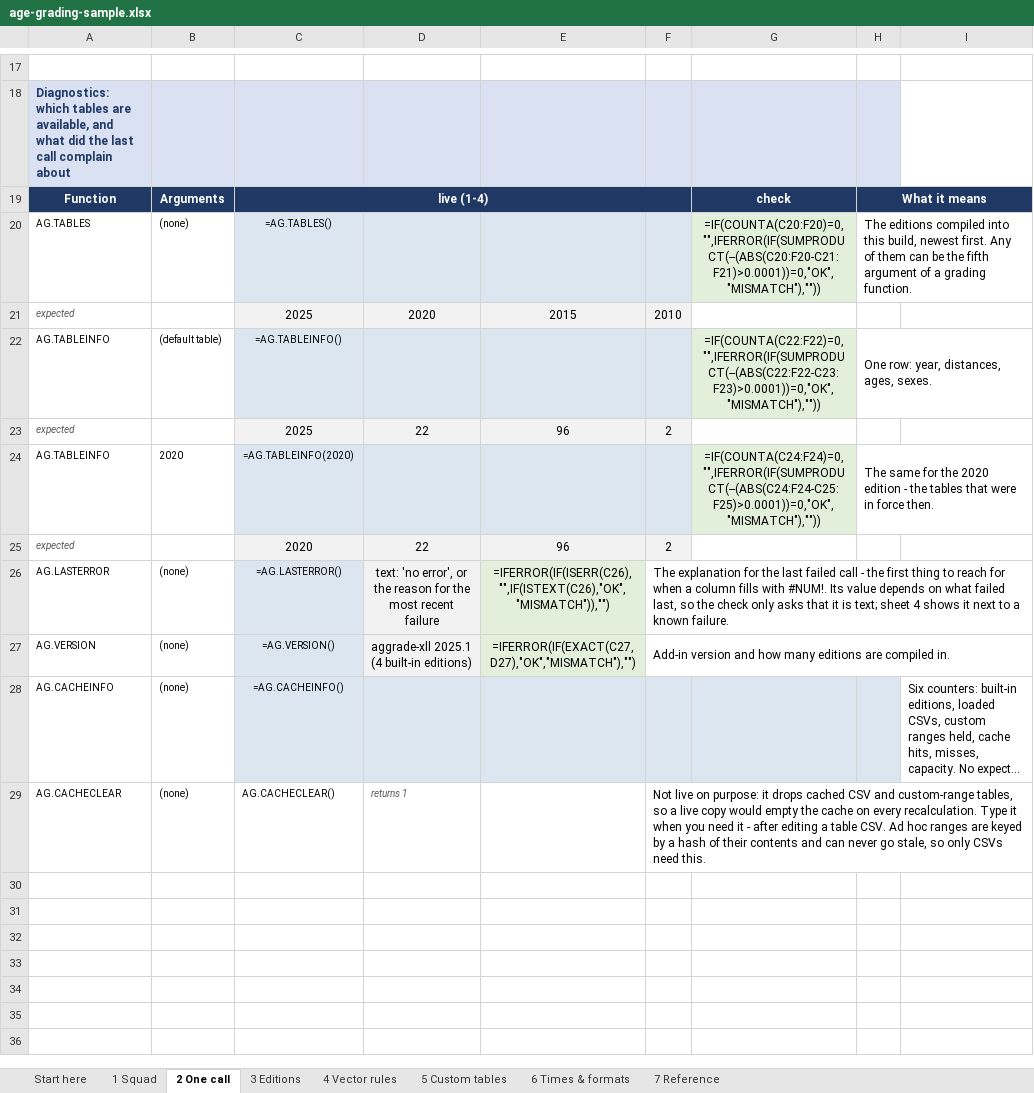
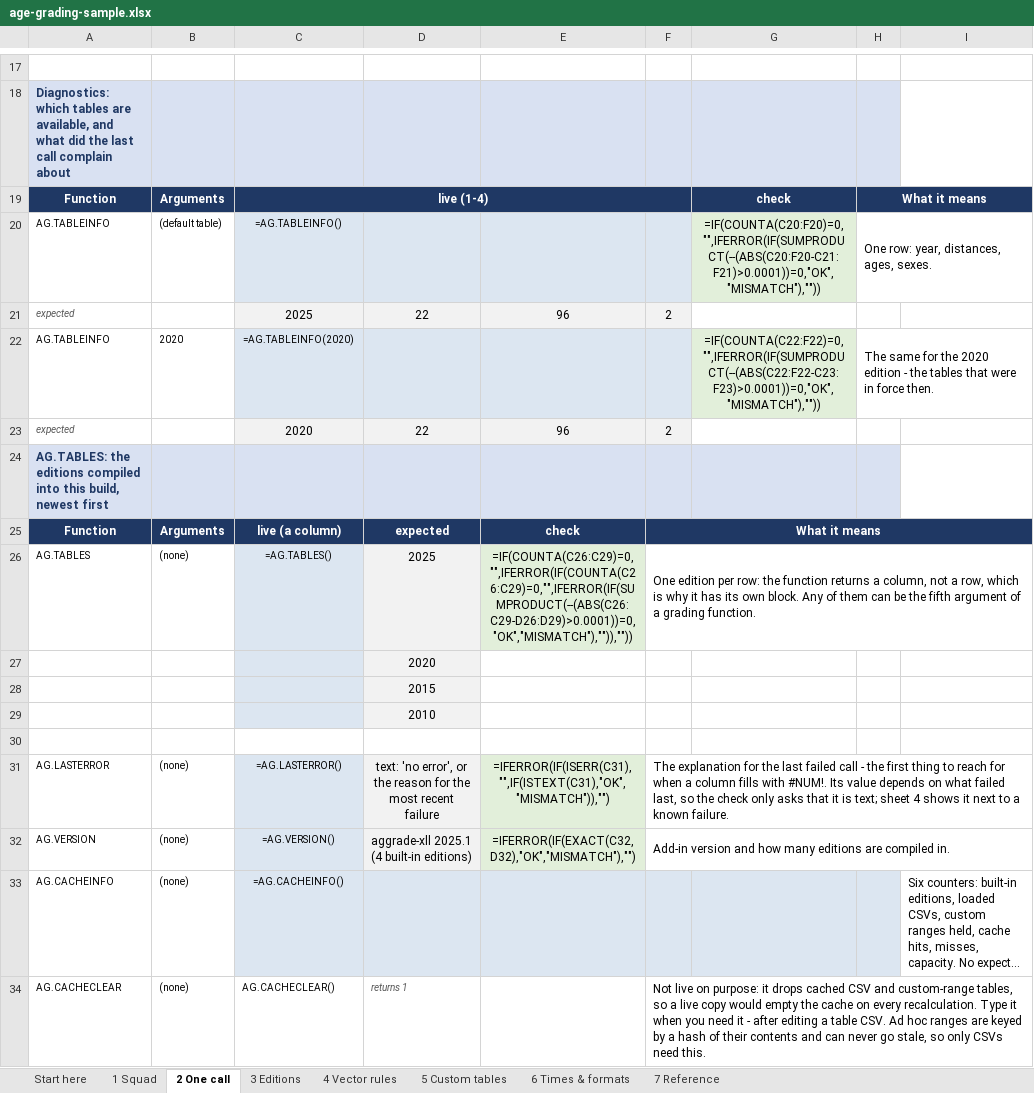
Before and after one commit to igitur/road-running-age-grading, an Excel workbook: xll/examples/age-grading-sample.xlsx, sheet 2 One call, drawn as a sheet; only a part is shown, gaps mark what is left out; long unchanged cells end in …; values as stored, in another font and other column widths than the file's, no borders; formulas without a stored value are shown as written; removed rows and columns are numbered as before the commit, all else as after; the diff names each change by its address in the sheet, - before the commit and + after, or states it on an @@ line.

Commit message:
Reserve the spill area in the shape the function actually returns
AG.TABLES and any vectorised call return a COLUMN. The workbook reserved a row
for both, so the spill ran into the cell below - 2 One call!C20 landed on its own
expected row, 4 Vector rules!C6 on C7 - which Excel reports as #SPILL!.

Transposing would have papered over it; the shape was the bug. So:

  2 One call   AG.TABLES gets its own block, spilling C:C+3 with expected beside
               each edition. TABLEINFO (1x4) and CACHEINFO (1x6) were already
               right and stay in the one-row-per-function table.
  4 Vector rules   the FACTOR demo is now vertical (ages B6:B9, factors C6:C9,
               expected and a per-row verdict alongside), plus a second demo of
               the same call with the ages across, which is the lesson: the
               result follows the shape of the argument, no TRANSPOSE needed.

live() now takes the result shape and validate() refuses a build whose reserved
area does not match it, so this cannot come back quietly:

  refusing to write a structurally invalid workbook:
    4 Vector rules: C6 reserves 4x1 (C6:C9) but the function returns 1x4

And two more bugs found while checking the render:

  - the "Call" column held real formulas. openpyxl writes any string starting
    with "=" as a formula, so A6 was running AG.FACTOR and, with the add-in
    loaded, would have spilled over A7:A9 as well. show_call() stores those as
    text, which is what an apostrophe-prefixed cell is.
  - AG.LASTERROR in the mismatch demo was written bare instead of through live(),
    so it missed the dynamic-array mark.

validate() also fails on any AG.* formula that is not a registered live cell.
Result shapes are now documented in xll/docs/functions.md and on Start here.

```diff
--- a/xll/examples/age-grading-sample.xlsx (sheet 2 One call)
+++ b/xll/examples/age-grading-sample.xlsx (sheet 2 One call)
-row 20: AG.TABLES | (none) | =AG.TABLES() |  |  |  | =IF(COUNTA(C20:F20)=0,"",IFERROR(IF(SUMPRODUCT(--(ABS(C20:F20-C21:F21)>0.0001))=0,"OK","MISMATCH"),"")) | The editions compiled into this build, newest first. Any of them can be the fifth argument of a grading function.
-row 21: expected |  | 2025 | 2020 | 2015 | 2010
-G20: =IF(COUNTA(C22:F22)=0,"",IFERROR(IF(SUMPRODUCT(--(ABS(C22:F22-C23:F23)>0.0001))=0,"OK","MISMATCH"),""))
+G20: =IF(COUNTA(C20:F20)=0,"",IFERROR(IF(SUMPRODUCT(--(ABS(C20:F20-C21:F21)>0.0001))=0,"OK","MISMATCH"),""))
-G22: =IF(COUNTA(C24:F24)=0,"",IFERROR(IF(SUMPRODUCT(--(ABS(C24:F24-C25:F25)>0.0001))=0,"OK","MISMATCH"),""))
+G22: =IF(COUNTA(C22:F22)=0,"",IFERROR(IF(SUMPRODUCT(--(ABS(C22:F22-C23:F23)>0.0001))=0,"OK","MISMATCH"),""))
+row 24: AG.TABLES: the editions compiled into this build, newest first
+row 25: Function | Arguments | live (a column) | expected | check | What it means
+row 26: AG.TABLES | (none) | =AG.TABLES() | 2025 | =IF(COUNTA(C26:C29)=0,"",IFERROR(IF(COUNTA(C26:C29)=0,"",IFERROR(IF(SUMPRODUCT(--(ABS(C26:C29-D26:D29)>0.0001))=0,"OK","MISMATCH"),"")),"")) | One edition per row: the function returns a column, not a row, which is why it has its own block. Any of them can be the fifth argument of a grading function.
+row 27:  |  |  | 2020
+row 28:  |  |  | 2015
+row 29:  |  |  | 2010
+row 30: (empty)
-E31: =IFERROR(IF(ISERR(C26),"",IF(ISTEXT(C26),"OK","MISMATCH")),"")
+E31: =IFERROR(IF(ISERR(C31),"",IF(ISTEXT(C31),"OK","MISMATCH")),"")
-E32: =IFERROR(IF(EXACT(C27,D27),"OK","MISMATCH"),"")
+E32: =IFERROR(IF(EXACT(C32,D32),"OK","MISMATCH"),"")
```
Also changed, not shown: sheet 4 Vector rules, sheet Start here, formulas that keep their value, 2 other files.
